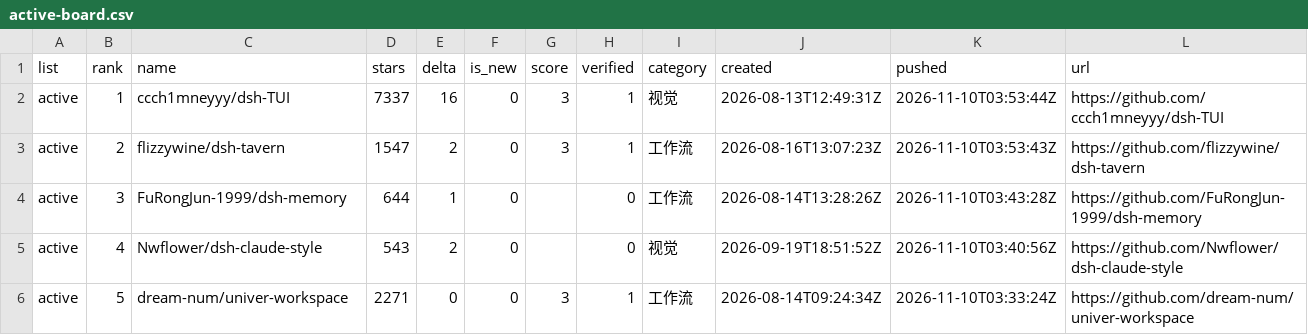
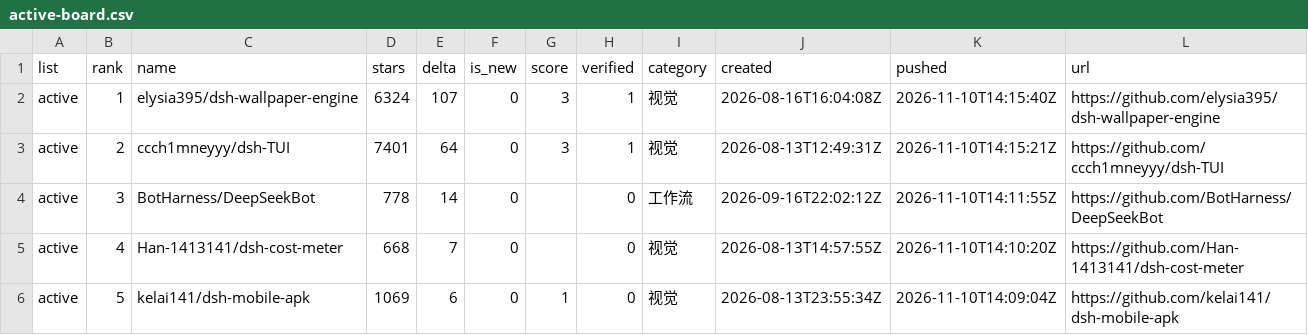
Before and after one commit to dsh-pulse/dsh-daily-pulse, a CSV file: reports/data/active-board.csv, drawn as a sheet.

```diff
--- a/reports/data/active-board.csv
+++ b/reports/data/active-board.csv
@@ -1,6 +1,6 @@
 list,rank,name,stars,delta,is_new,score,verified,category,created,pushed,url
-active,1,ccch1mneyyy/dsh-TUI,7337,16,0,3,1,视觉,2026-08-13T12:49:31Z,2026-11-10T03:53:44Z,https://github.com/ccch1mneyyy/dsh-TUI
-active,2,flizzywine/dsh-tavern,1547,2,0,3,1,工作流,2026-08-16T13:07:23Z,2026-11-10T03:53:43Z,https://github.com/flizzywine/dsh-tavern
-active,3,FuRongJun-1999/dsh-memory,644,1,0,,0,工作流,2026-08-14T13:28:26Z,2026-11-10T03:43:28Z,https://github.com/FuRongJun-1999/dsh-memory
-active,4,Nwflower/dsh-claude-style,543,2,0,,0,视觉,2026-09-19T18:51:52Z,2026-11-10T03:40:56Z,https://github.com/Nwflower/dsh-claude-style
-active,5,dream-num/univer-workspace,2271,0,0,3,1,工作流,2026-08-14T09:24:34Z,2026-11-10T03:33:24Z,https://github.com/dream-num/univer-workspace
+active,1,elysia395/dsh-wallpaper-engine,6324,107,0,3,1,视觉,2026-08-16T16:04:08Z,2026-11-10T14:15:40Z,https://github.com/elysia395/dsh-wallpaper-engine
+active,2,ccch1mneyyy/dsh-TUI,7401,64,0,3,1,视觉,2026-08-13T12:49:31Z,2026-11-10T14:15:21Z,https://github.com/ccch1mneyyy/dsh-TUI
+active,3,BotHarness/DeepSeekBot,778,14,0,,0,工作流,2026-09-16T22:02:12Z,2026-11-10T14:11:55Z,https://github.com/BotHarness/DeepSeekBot
+active,4,Han-1413141/dsh-cost-meter,668,7,0,,0,视觉,2026-08-13T14:57:55Z,2026-11-10T14:10:20Z,https://github.com/Han-1413141/dsh-cost-meter
+active,5,kelai141/dsh-mobile-apk,1069,6,0,1,0,视觉,2026-08-13T23:55:34Z,2026-11-10T14:09:04Z,https://github.com/kelai141/dsh-mobile-apk
```
Also changed, not shown: reports/data/category-boards.csv, reports/data/latest.csv, 16 other files.
